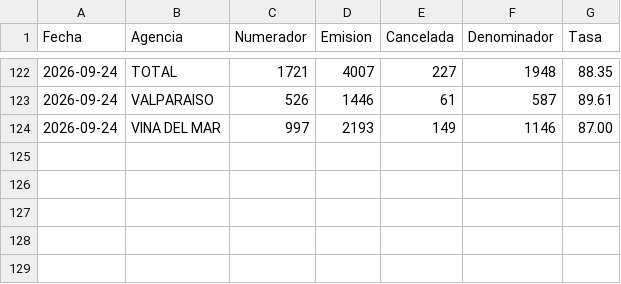
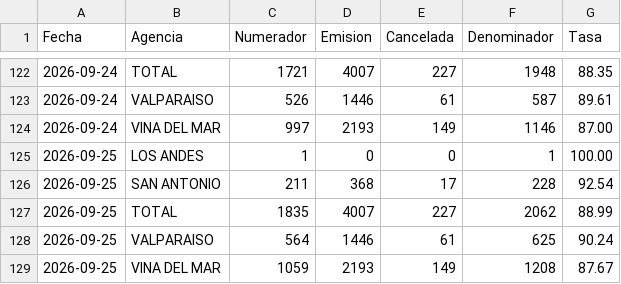
Before and after one commit to portalkpistecnicos/Tasa-Instalacion, a CSV file: data/historico.csv, drawn as a sheet; only a part is shown, gaps mark what is left out; the diff names each change by its address in the sheet, - before the commit and + after, or states it on an @@ line.

Commit message:
Actualiza tasa de instalacion 2026-09-25

```diff
--- a/data/historico.csv
+++ b/data/historico.csv
+row 125: 2026-09-25 | LOS ANDES | 1 | 0 | 0 | 1 | 100.00
+row 126: 2026-09-25 | SAN ANTONIO | 211 | 368 | 17 | 228 | 92.54
+row 127: 2026-09-25 | TOTAL | 1835 | 4007 | 227 | 2062 | 88.99
+row 128: 2026-09-25 | VALPARAISO | 564 | 1446 | 61 | 625 | 90.24
+row 129: 2026-09-25 | VINA DEL MAR | 1059 | 2193 | 149 | 1208 | 87.67
```
Also changed, not shown: 1 other file.
